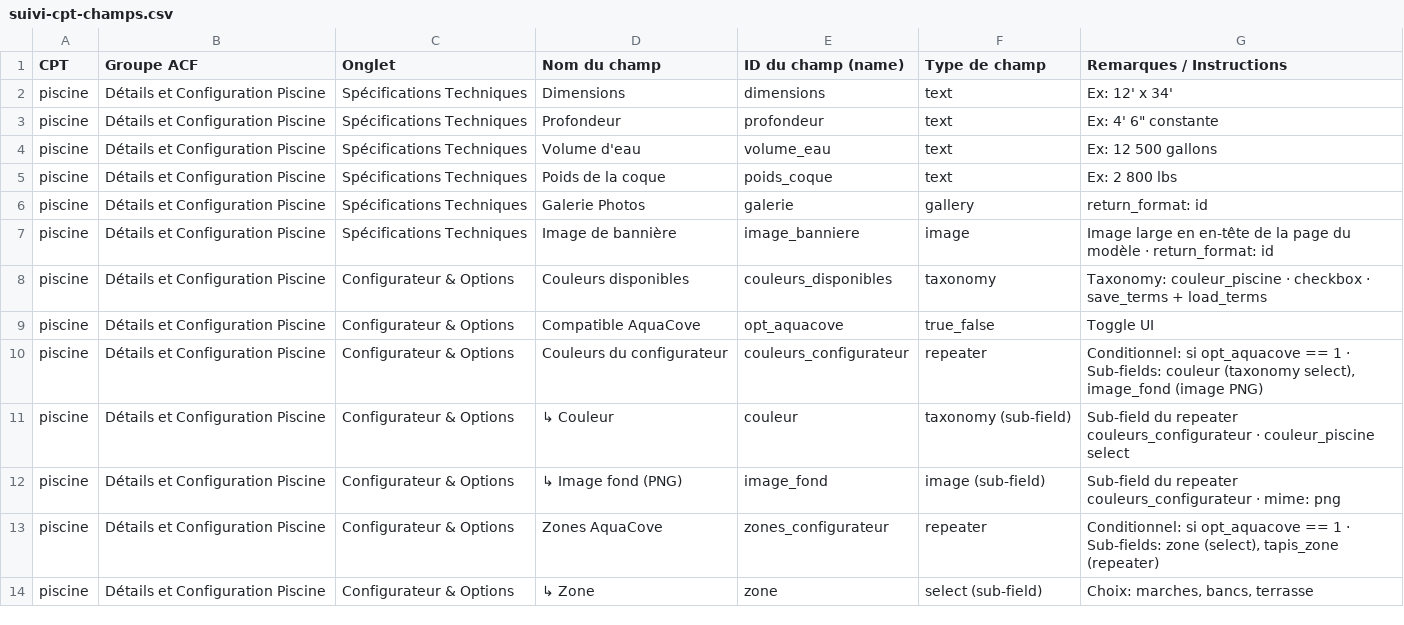
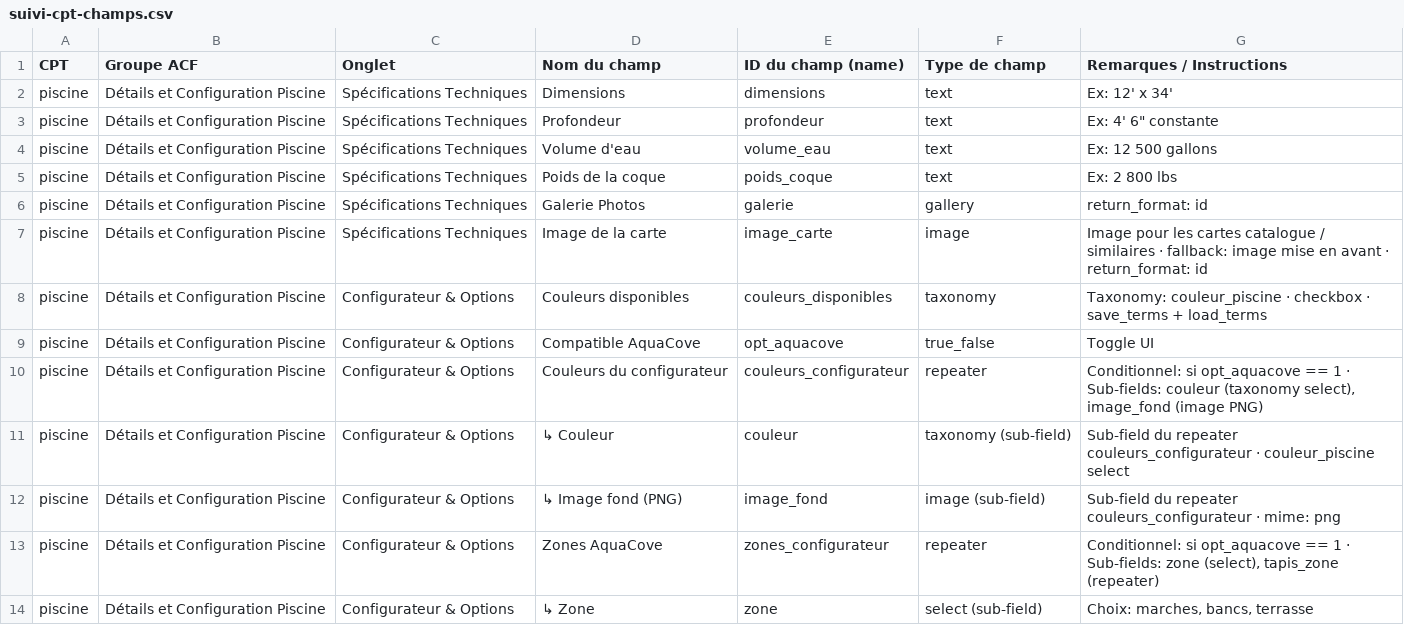
Before and after one commit to DioNando/piscines-mova-theme, a CSV file: docs/csv/suivi-cpt-champs.csv, drawn as a sheet; only a part is shown.

Commit message:
feat: Update image handling for pool cards and enhance URL filter functionality

```diff
--- a/docs/csv/suivi-cpt-champs.csv
+++ b/docs/csv/suivi-cpt-champs.csv
@@ -6,3 +6,3 @@ piscine,Détails et Configuration Piscine,Spécifications Techniques,Poids de la
 piscine,Détails et Configuration Piscine,Spécifications Techniques,Galerie Photos,galerie,gallery,return_format: id
-piscine,Détails et Configuration Piscine,Spécifications Techniques,Image de bannière,image_banniere,image,"Image large en en-tête de la page du modèle · return_format: id"
+piscine,Détails et Configuration Piscine,Spécifications Techniques,Image de la carte,image_carte,image,"Image pour les cartes catalogue / similaires · fallback: image mise en avant · return_format: id"
 piscine,Détails et Configuration Piscine,Configurateur & Options,Couleurs disponibles,couleurs_disponibles,taxonomy,"Taxonomy: couleur_piscine · checkbox · save_terms + load_terms"
```
Also changed, not shown: 7 other files.
